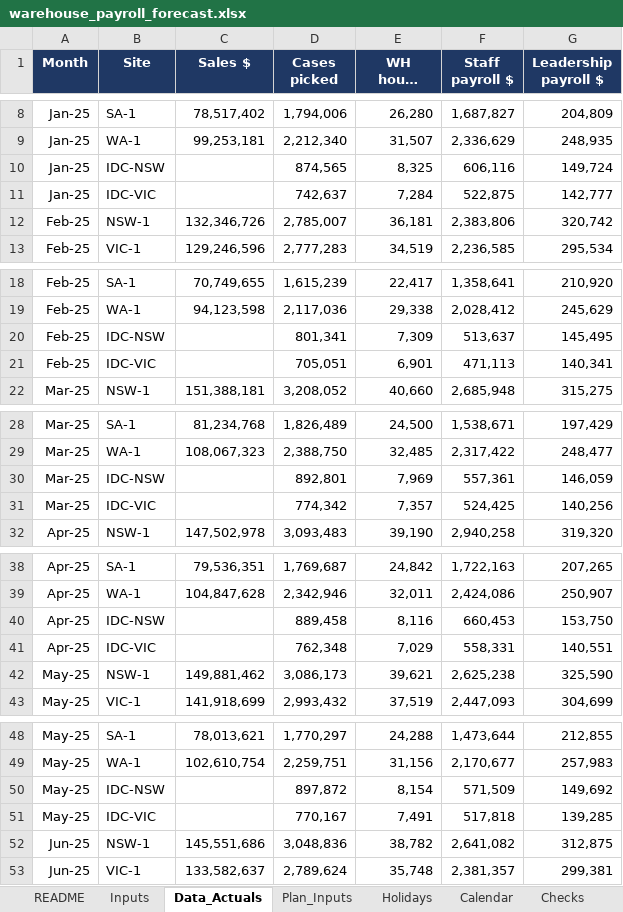
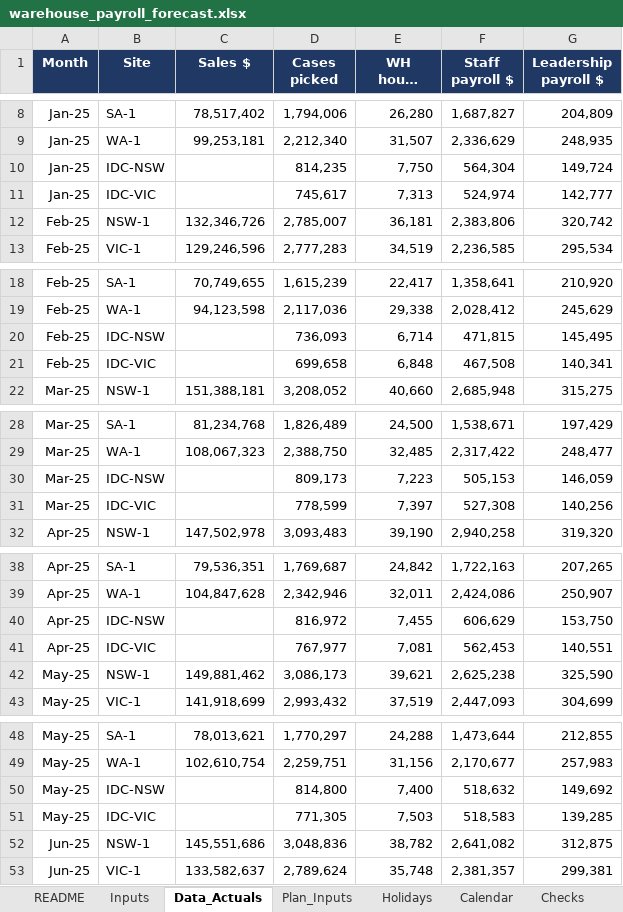
Before and after one commit to zed6991/warehouse-payroll-forecast, an Excel workbook: warehouse_payroll_forecast.xlsx, sheet Data_Actuals, drawn as a sheet; only a part is shown, gaps mark what is left out; long unchanged cells end in …; values as stored, in another font and other column widths than the file's, no borders; the diff covers the shown part only; the diff names each change by its address in the sheet, - before the commit and + after, or states it on an @@ line.

```diff
--- a/warehouse_payroll_forecast.xlsx (sheet Data_Actuals)
+++ b/warehouse_payroll_forecast.xlsx (sheet Data_Actuals)
-D10 (Cases picked): 874,565
+D10 (Cases picked): 814,235
-E10 (WH hours worked): 8,325
+E10 (WH hours worked): 7,750
-F10 (Staff payroll $): 606,116
+F10 (Staff payroll $): 564,304
-D11 (Cases picked): 742,637
+D11 (Cases picked): 745,617
-E11 (WH hours worked): 7,284
+E11 (WH hours worked): 7,313
-F11 (Staff payroll $): 522,875
+F11 (Staff payroll $): 524,974
-D20 (Cases picked): 801,341
+D20 (Cases picked): 736,093
-E20 (WH hours worked): 7,309
+E20 (WH hours worked): 6,714
-F20 (Staff payroll $): 513,637
+F20 (Staff payroll $): 471,815
-D21 (Cases picked): 705,051
+D21 (Cases picked): 699,658
-E21 (WH hours worked): 6,901
+E21 (WH hours worked): 6,848
-F21 (Staff payroll $): 471,113
+F21 (Staff payroll $): 467,508
-D30 (Cases picked): 892,801
+D30 (Cases picked): 809,173
-E30 (WH hours worked): 7,969
+E30 (WH hours worked): 7,223
-F30 (Staff payroll $): 557,361
+F30 (Staff payroll $): 505,153
-D31 (Cases picked): 774,342
+D31 (Cases picked): 778,599
-E31 (WH hours worked): 7,357
+E31 (WH hours worked): 7,397
-F31 (Staff payroll $): 524,425
+F31 (Staff payroll $): 527,308
-D40 (Cases picked): 889,458
+D40 (Cases picked): 816,972
-E40 (WH hours worked): 8,116
+E40 (WH hours worked): 7,455
-F40 (Staff payroll $): 660,453
+F40 (Staff payroll $): 606,629
-D41 (Cases picked): 762,348
+D41 (Cases picked): 767,977
-E41 (WH hours worked): 7,029
+E41 (WH hours worked): 7,081
-F41 (Staff payroll $): 558,331
+F41 (Staff payroll $): 562,453
-D50 (Cases picked): 897,872
+D50 (Cases picked): 814,800
-E50 (WH hours worked): 8,154
+E50 (WH hours worked): 7,400
-F50 (Staff payroll $): 571,509
+F50 (Staff payroll $): 518,632
-D51 (Cases picked): 770,167
+D51 (Cases picked): 771,305
-E51 (WH hours worked): 7,491
+E51 (WH hours worked): 7,503
-F51 (Staff payroll $): 517,818
+F51 (Staff payroll $): 518,583
```
Also changed, not shown: 96 edited cells elsewhere in this sheet, sheet Plan_Inputs, sheet IDC-NSW, sheet IDC-VIC, sheet SA-1, sheet WA-1, sheet NSW-1, 7 more sheets, 2 other files.
